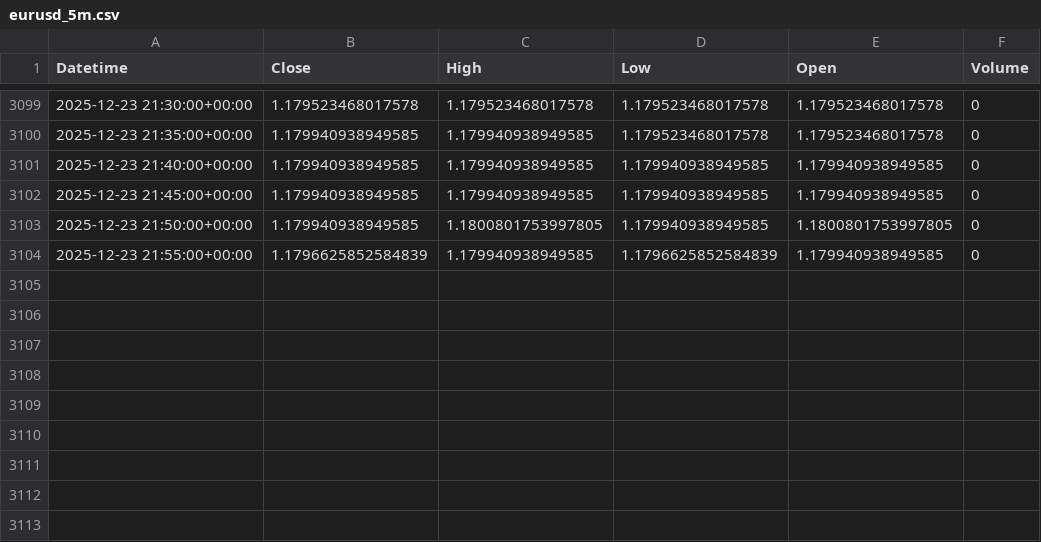
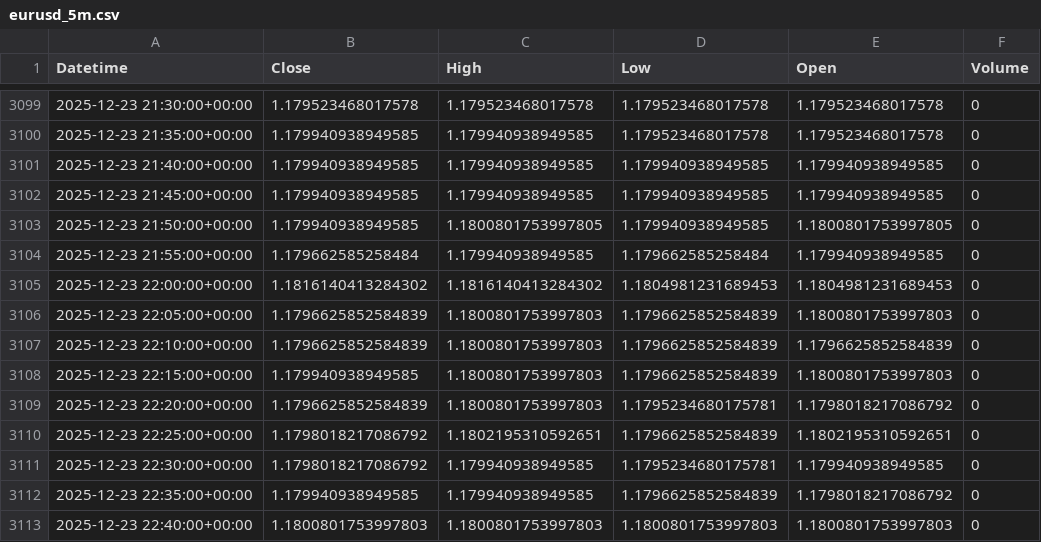
Before and after one commit to jsgaston82/IG-Trading, a CSV file: data/eurusd_5m.csv, drawn as a sheet; only a part is shown, gaps mark what is left out.

```diff
--- a/data/eurusd_5m.csv
+++ b/data/eurusd_5m.csv
@@ -3103,2 +3103,11 @@ Datetime,Close,High,Low,Open,Volume
 2025-12-23 21:50:00+00:00,1.179940938949585,1.1800801753997805,1.179940938949585,1.1800801753997805,0
-2025-12-23 21:55:00+00:00,1.1796625852584839,1.179940938949585,1.1796625852584839,1.179940938949585,0
+2025-12-23 21:55:00+00:00,1.179662585258484,1.179940938949585,1.179662585258484,1.179940938949585,0
+2025-12-23 22:00:00+00:00,1.1816140413284302,1.1816140413284302,1.1804981231689453,1.1804981231689453,0
+2025-12-23 22:05:00+00:00,1.1796625852584839,1.1800801753997803,1.1796625852584839,1.1800801753997803,0
+2025-12-23 22:10:00+00:00,1.1796625852584839,1.1800801753997803,1.1796625852584839,1.1796625852584839,0
+2025-12-23 22:15:00+00:00,1.179940938949585,1.1800801753997803,1.1796625852584839,1.1800801753997803,0
+2025-12-23 22:20:00+00:00,1.1796625852584839,1.1800801753997803,1.1795234680175781,1.1798018217086792,0
+2025-12-23 22:25:00+00:00,1.1798018217086792,1.1802195310592651,1.1796625852584839,1.1802195310592651,0
+2025-12-23 22:30:00+00:00,1.1798018217086792,1.179940938949585,1.1795234680175781,1.179940938949585,0
+2025-12-23 22:35:00+00:00,1.179940938949585,1.179940938949585,1.1796625852584839,1.1798018217086792,0
+2025-12-23 22:40:00+00:00,1.1800801753997803,1.1800801753997803,1.1800801753997803,1.1800801753997803,0
```
